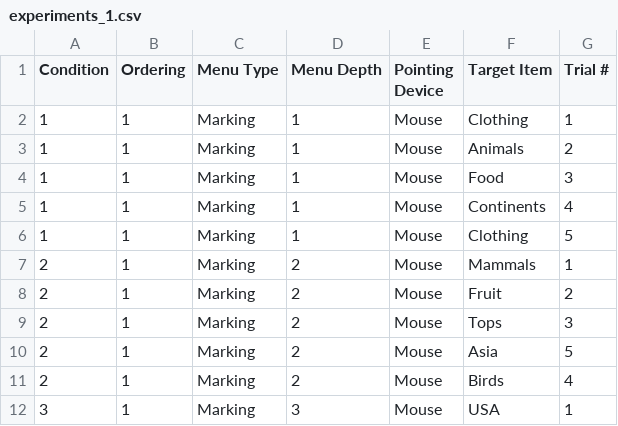
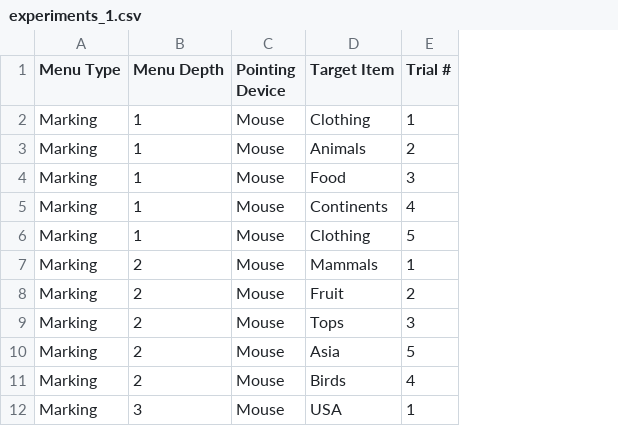
Before and after one commit to riwu/cs4249_assgn1_ay1819s1, a CSV file: data/experiments_1.csv, drawn as a sheet; only a part is shown; the diff names each change by its address in the sheet, - before the commit and + after, or states it on an @@ line.

Commit message:
remove extra columns in experiments_1.csv

```diff
--- a/data/experiments_1.csv
+++ b/data/experiments_1.csv
-column A (Condition), rows 2-12: 1 | 1 | 1 | 1 | 1 | 2 | 2 | 2 | 2 | 2 | 3
-column B (Ordering), rows 2-12: all 1
```
